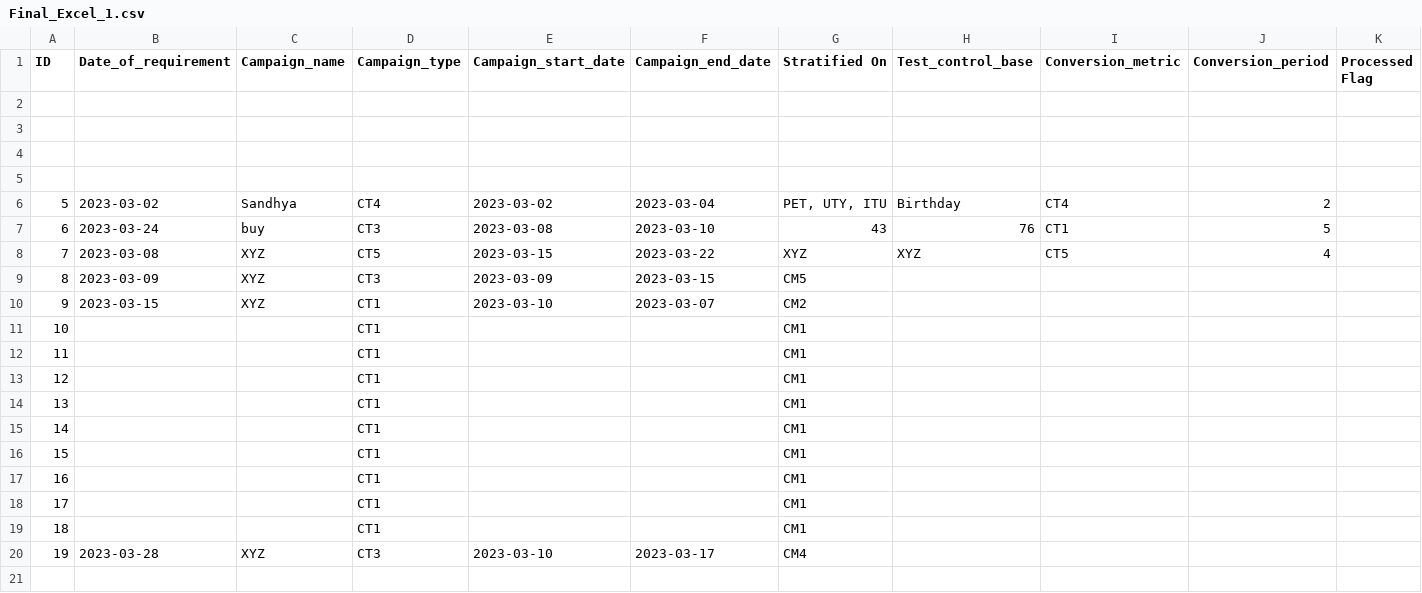
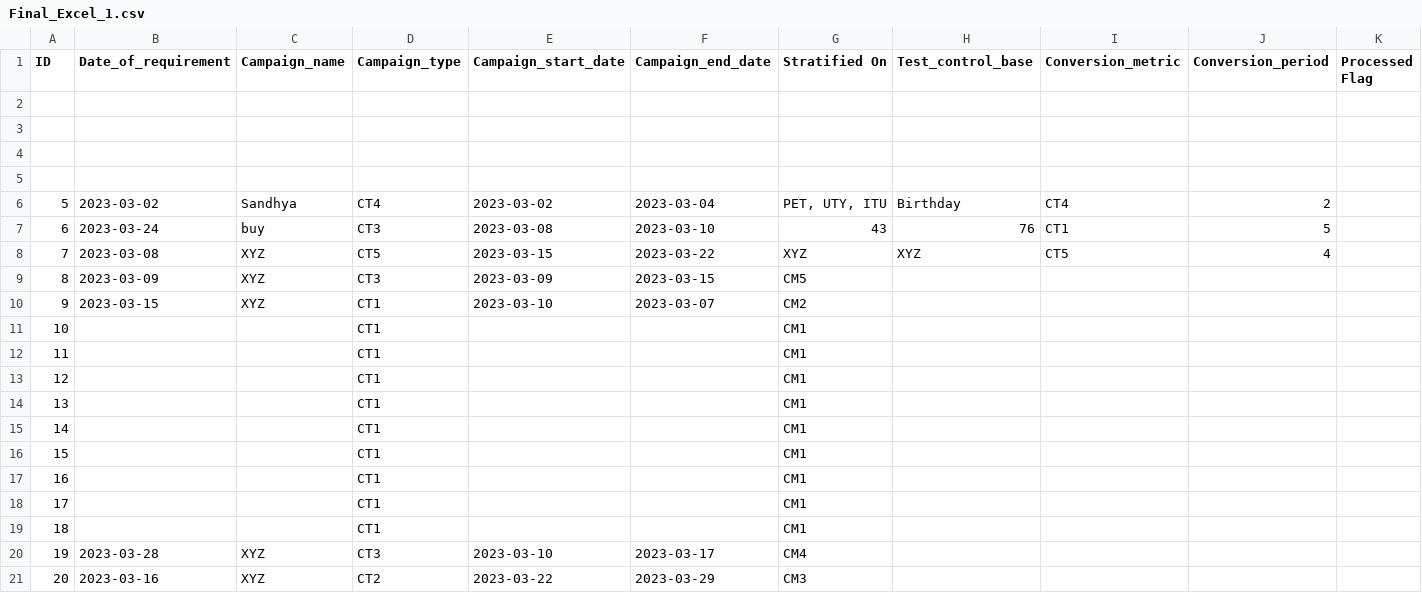
Before and after one commit to SV1906/AB_testing_V3, a CSV file: Final_Excel_1.csv, drawn as a sheet; the diff names each change by its address in the sheet, - before the commit and + after, or states it on an @@ line.

```diff
--- a/Final_Excel_1.csv
+++ b/Final_Excel_1.csv
+row 21: 20 | 2023-03-16 | XYZ | CT2 | 2023-03-22 | 2023-03-29 | CM3
```
Also changed, not shown: 5 other files.
